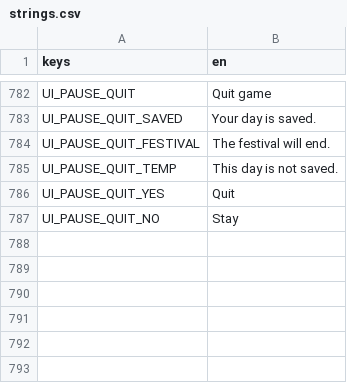
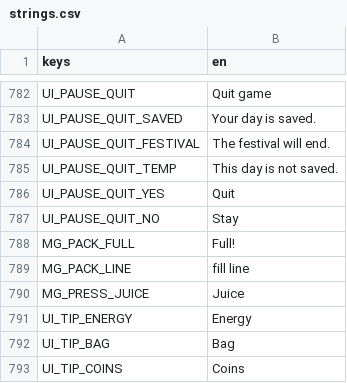
Before and after one commit to izzetemredemir/autumn-preserves, a CSV file: game/i18n/strings.csv, drawn as a sheet; only a part is shown, gaps mark what is left out.

```diff
--- a/game/i18n/strings.csv
+++ b/game/i18n/strings.csv
@@ -787 +787,7 @@ UI_PAUSE_QUIT_YES,Quit
 UI_PAUSE_QUIT_NO,Stay
+MG_PACK_FULL,Full!
+MG_PACK_LINE,fill line
+MG_PRESS_JUICE,Juice
+UI_TIP_ENERGY,Energy
+UI_TIP_BAG,Bag
+UI_TIP_COINS,Coins
```
Also changed, not shown: game/i18n/strings_tr.csv, 6 other files.
